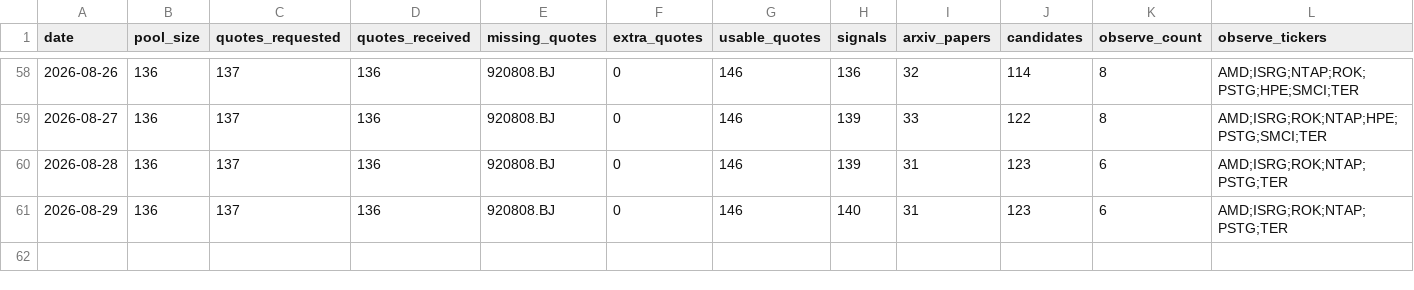
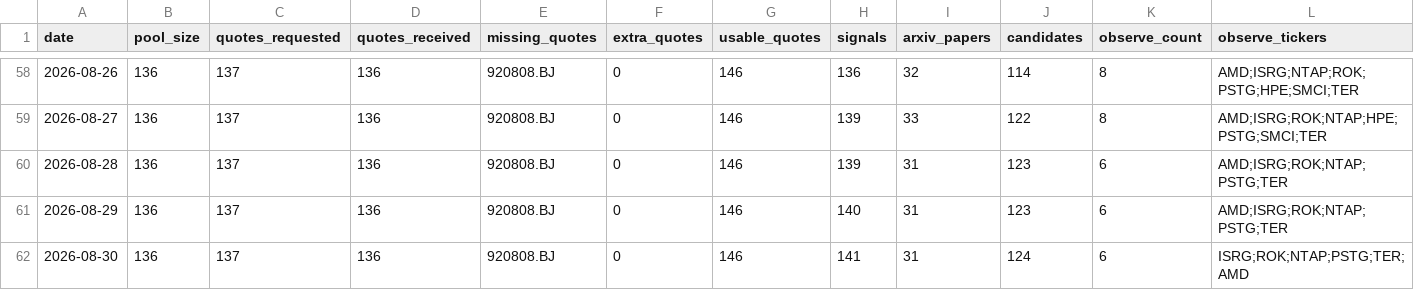
Before and after one commit to Davidgu1994/ai-stock-pool, a CSV file: discovery-history.csv, drawn as a sheet; only a part is shown, gaps mark what is left out; rows hold the shown columns only; the diff names each change by its address in the sheet, - before the commit and + after, or states it on an @@ line.

```diff
--- a/discovery-history.csv
+++ b/discovery-history.csv
+row 62: 2026-08-30 | 136 | 137 | 136 | 920808.BJ | 0 | 146 | 141 | 31 | 124 | 6 | ISRG;ROK;NTAP;PSTG;TER;AMD
```
Also changed, not shown: discovery-candidates.csv, discovery-signals.csv, 1 other file.
